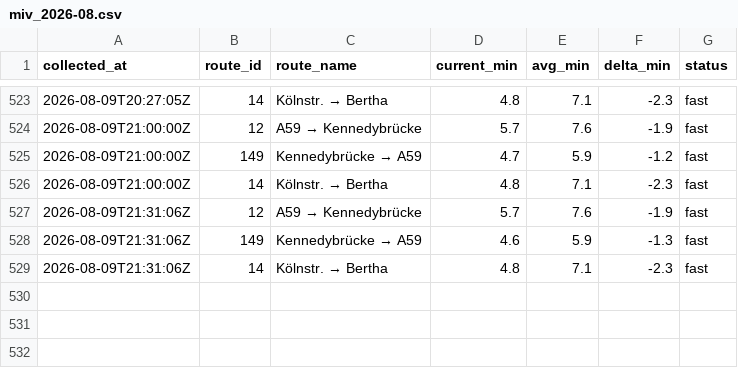
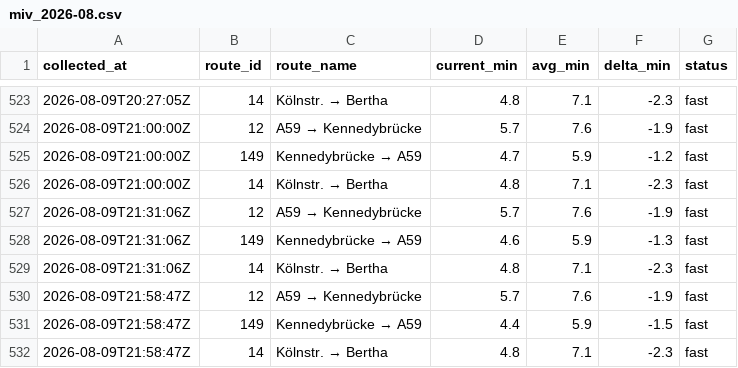
Before and after one commit to mapled/bonn-delays, a CSV file: data/miv_2026-08.csv, drawn as a sheet; only a part is shown, gaps mark what is left out; the diff names each change by its address in the sheet, - before the commit and + after, or states it on an @@ line.

```diff
--- a/data/miv_2026-08.csv
+++ b/data/miv_2026-08.csv
+row 530: 2026-08-09T21:58:47Z | 12 | A59 → Kennedybrücke | 5.7 | 7.6 | -1.9 | fast
+row 531: 2026-08-09T21:58:47Z | 149 | Kennedybrücke → A59 | 4.4 | 5.9 | -1.5 | fast
+row 532: 2026-08-09T21:58:47Z | 14 | Kölnstr. → Bertha | 4.8 | 7.1 | -2.3 | fast
```
Also changed, not shown: 2 other files.
